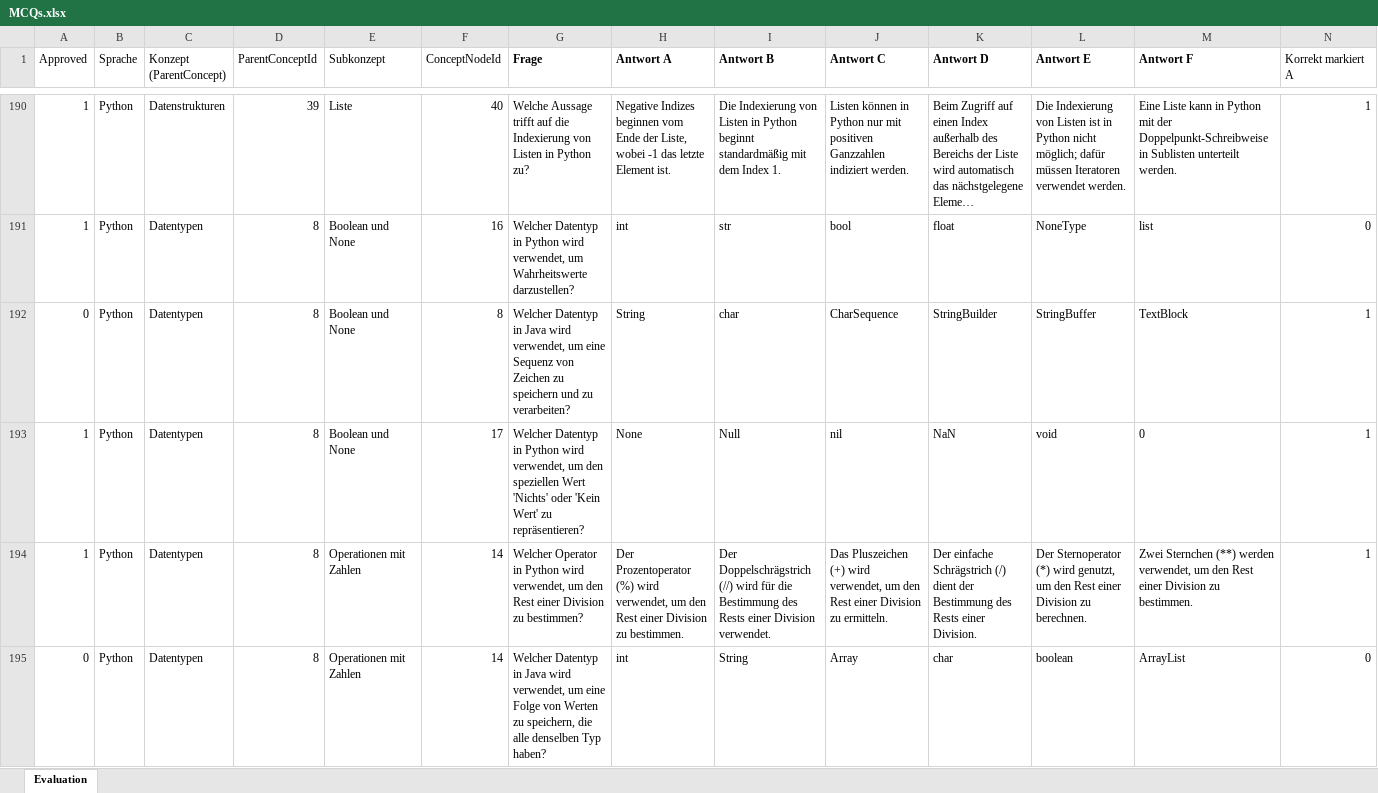
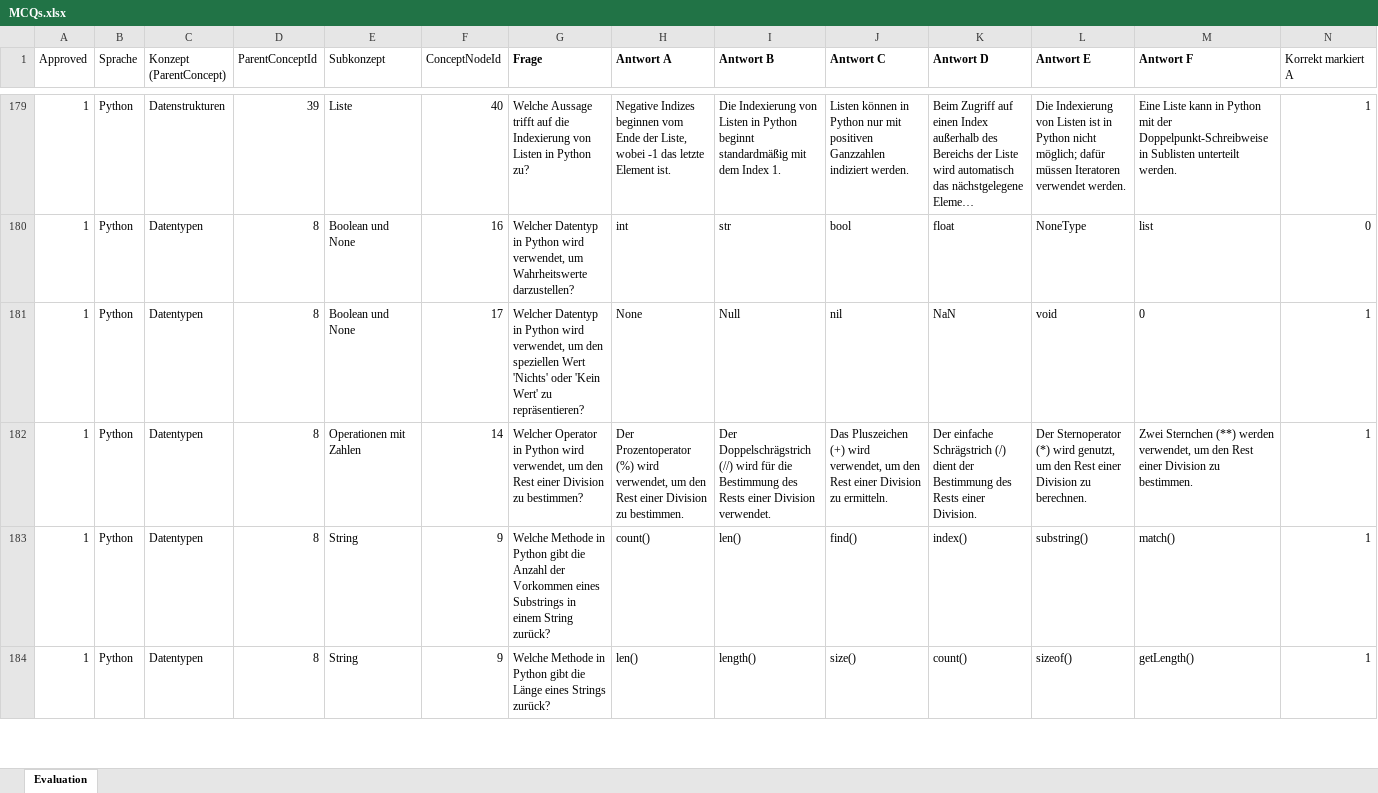
Before and after one commit to Timk46/ProTraHelper, an Excel workbook: files/MCQs.xlsx, sheet Evaluation, drawn as a sheet; only a part is shown, gaps mark what is left out; the shorter side is filled out with more unchanged rows; long unchanged cells end in …; values as stored, in another font and other column widths than the file's, no borders; conditional formats not drawn; rows hold the shown columns only; the diff covers the shown part only; the diff names each change by its address in the sheet, - before the commit and + after, or states it on an @@ line.

Commit message:
approved questions

```diff
--- a/files/MCQs.xlsx (sheet Evaluation)
+++ b/files/MCQs.xlsx (sheet Evaluation)
-row 192: 0 | Python | Datentypen | 8 | Boolean und None | 8 | Welcher Datentyp in Java wird verwendet, um eine Sequenz von Zeichen zu speichern und zu verarbeiten? | String | char | CharSequence | StringBuilder | StringBuffer | TextBlock | 1
-row 195: 0 | Python | Datentypen | 8 | Operationen mit Zahlen | 14 | Welcher Datentyp in Java wird verwendet, um eine Folge von Werten zu speichern, die alle denselben Typ haben? | int | String | Array | char | boolean | ArrayList | 0
```
Also changed, not shown: 24 removed rows elsewhere in this sheet.
